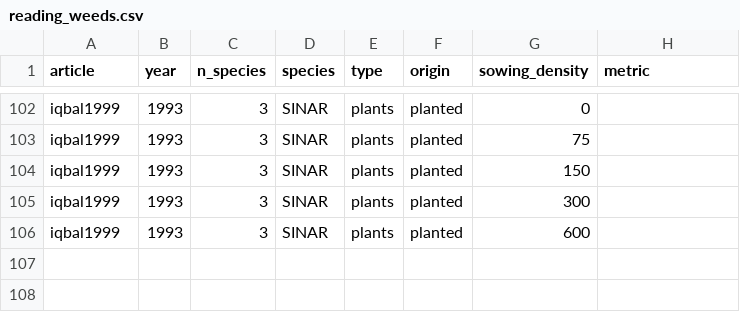
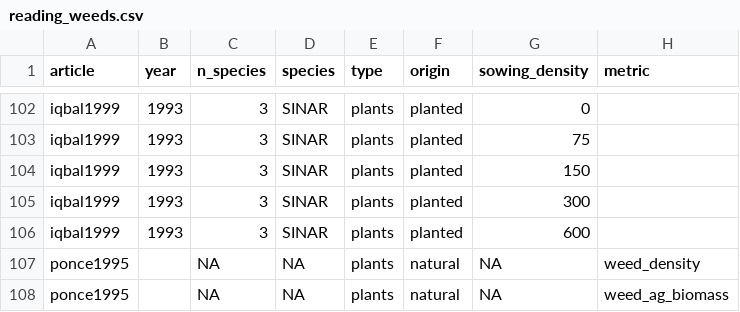
Before and after one commit to Norival/rapport_biblio, a CSV file: R/datas/reading_weeds.csv, drawn as a sheet; only a part is shown, gaps mark what is left out.

```diff
--- a/R/datas/reading_weeds.csv
+++ b/R/datas/reading_weeds.csv
@@ -106 +106,3 @@ iqbal1999,1993,3,SINAR,plants,planted,300,
 iqbal1999,1993,3,SINAR,plants,planted,600,
+ponce1995,,NA,NA,plants,natural,NA,weed_density
+ponce1995,,NA,NA,plants,natural,NA,weed_ag_biomass
```
Also changed, not shown: R/datas/reading_crop.csv, R/datas/reading_protocol.csv, 4 other files.
